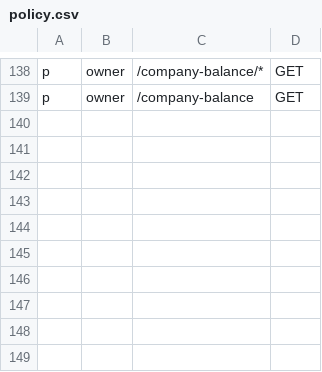
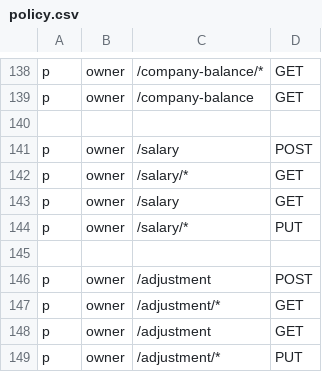
Before and after one commit to SturtupsProjects/Gateway, a CSV file: internal/casbin/policy.csv, drawn as a sheet; only a part is shown, gaps mark what is left out; the diff names each change by its address in the sheet, - before the commit and + after, or states it on an @@ line.

Commit message:
full user salary

```diff
--- a/internal/casbin/policy.csv
+++ b/internal/casbin/policy.csv
+row 140: (empty)
+row 141: p | owner | /salary | POST
+row 142: p | owner | /salary/* | GET
+row 143: p | owner | /salary | GET
+row 144: p | owner | /salary/* | PUT
+row 145: (empty)
+row 146: p | owner | /adjustment | POST
+row 147: p | owner | /adjustment/* | GET
+row 148: p | owner | /adjustment | GET
+row 149: p | owner | /adjustment/* | PUT
```
Also changed, not shown: 13 other files.
